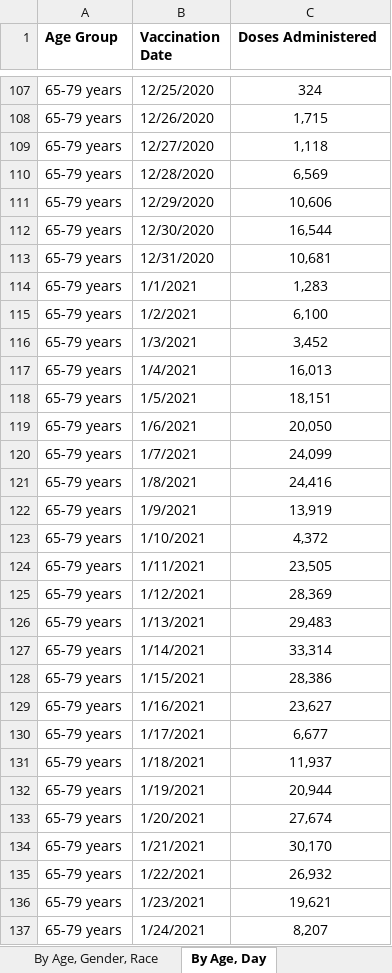
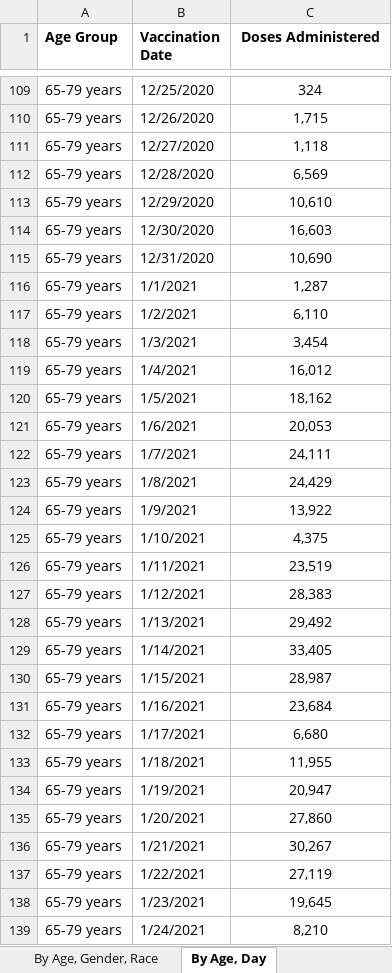
Before and after one commit to nitramssirc/CollinCountyCovidDashboard, an Excel workbook: Services/StateOfTexas/Data/COVID-19 Vaccine Data by County.xlsx, sheet By Age, Day, drawn as a sheet; only a part is shown, gaps mark what is left out; values as stored, in another font and other column widths than the file's, no borders; addresses are those after the commit; the diff covers the shown part only; the diff names each change by its address in the sheet, - before the commit and + after, or states it on an @@ line.

```diff
--- a/Services/StateOfTexas/Data/COVID-19 Vaccine Data by County.xlsx (sheet By Age, Day)
+++ b/Services/StateOfTexas/Data/COVID-19 Vaccine Data by County.xlsx (sheet By Age, Day)
-C1 alignment: left
+C1 alignment: center
-C113 (Doses Administered): 10,606
+C113 (Doses Administered): 10,610
-C114 (Doses Administered): 16,544
+C114 (Doses Administered): 16,603
-C115 (Doses Administered): 10,681
+C115 (Doses Administered): 10,690
-C116 (Doses Administered): 1,283
+C116 (Doses Administered): 1,287
-C117 (Doses Administered): 6,100
+C117 (Doses Administered): 6,110
-C118 (Doses Administered): 3,452
+C118 (Doses Administered): 3,454
-C119 (Doses Administered): 16,013
+C119 (Doses Administered): 16,012
-C120 (Doses Administered): 18,151
+C120 (Doses Administered): 18,162
-C121 (Doses Administered): 20,050
+C121 (Doses Administered): 20,053
-C122 (Doses Administered): 24,099
+C122 (Doses Administered): 24,111
-C123 (Doses Administered): 24,416
+C123 (Doses Administered): 24,429
-C124 (Doses Administered): 13,919
+C124 (Doses Administered): 13,922
-C125 (Doses Administered): 4,372
+C125 (Doses Administered): 4,375
-C126 (Doses Administered): 23,505
+C126 (Doses Administered): 23,519
-C127 (Doses Administered): 28,369
+C127 (Doses Administered): 28,383
-C128 (Doses Administered): 29,483
+C128 (Doses Administered): 29,492
-C129 (Doses Administered): 33,314
+C129 (Doses Administered): 33,405
-C130 (Doses Administered): 28,386
+C130 (Doses Administered): 28,987
-C131 (Doses Administered): 23,627
+C131 (Doses Administered): 23,684
-C132 (Doses Administered): 6,677
+C132 (Doses Administered): 6,680
-C133 (Doses Administered): 11,937
+C133 (Doses Administered): 11,955
-C134 (Doses Administered): 20,944
+C134 (Doses Administered): 20,947
-C135 (Doses Administered): 27,674
+C135 (Doses Administered): 27,860
-C136 (Doses Administered): 30,170
+C136 (Doses Administered): 30,267
-C137 (Doses Administered): 26,932
+C137 (Doses Administered): 27,119
-C138 (Doses Administered): 19,621
+C138 (Doses Administered): 19,645
-C139 (Doses Administered): 8,207
+C139 (Doses Administered): 8,210
```
Also changed, not shown: 19 added rows, 14 removed rows and 96 edited cells elsewhere in this sheet, sheet By County, sheet By Age, Gender, Race, sheet About the Data, Services/StateOfTexas/Data/CombinedHospitalDataoverTimebyTSARegion.xlsx, Services/StateOfTexas/Data/CumulativeTestsOverTimeByCounty.xlsx, 19 other files.
